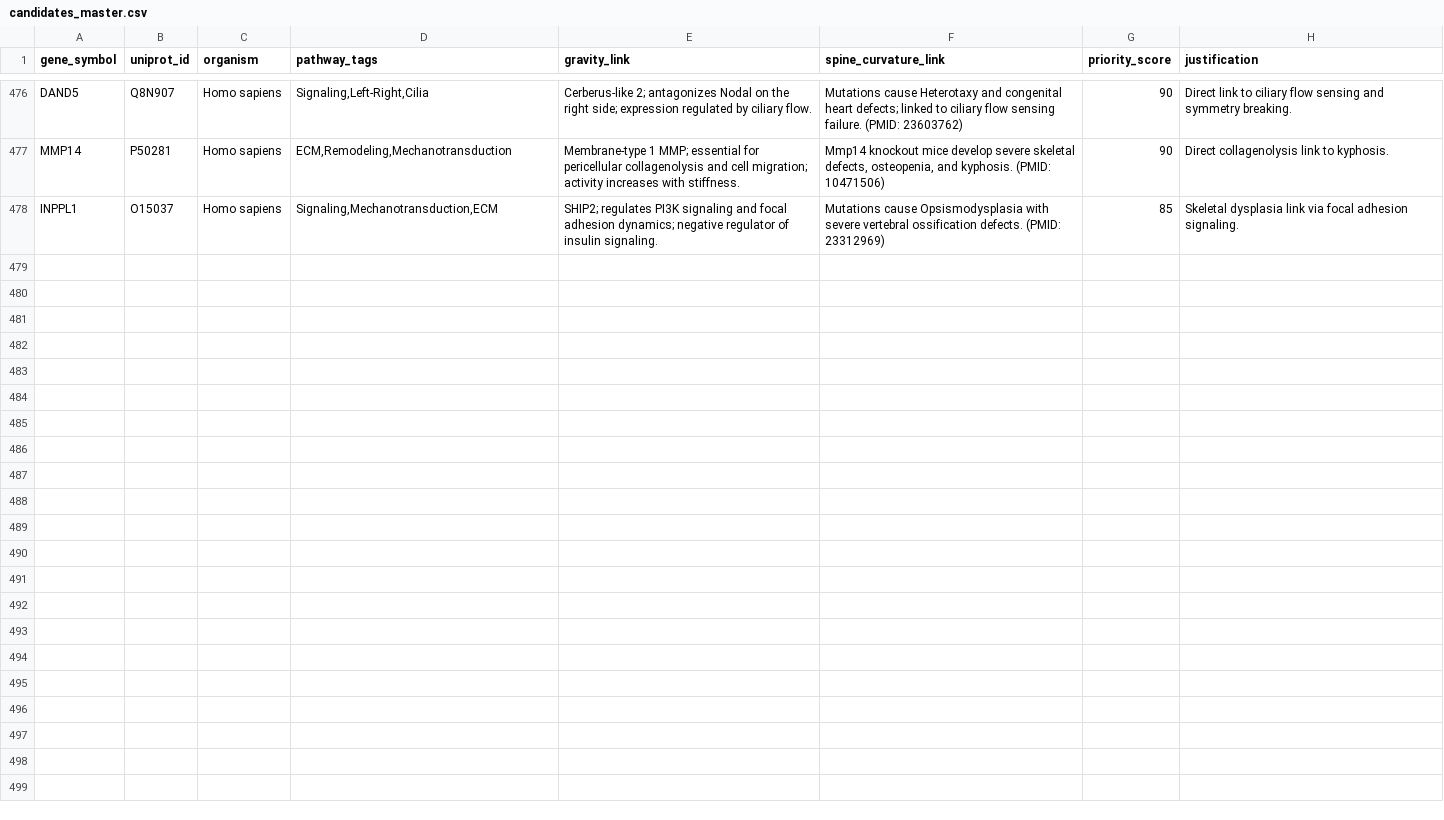
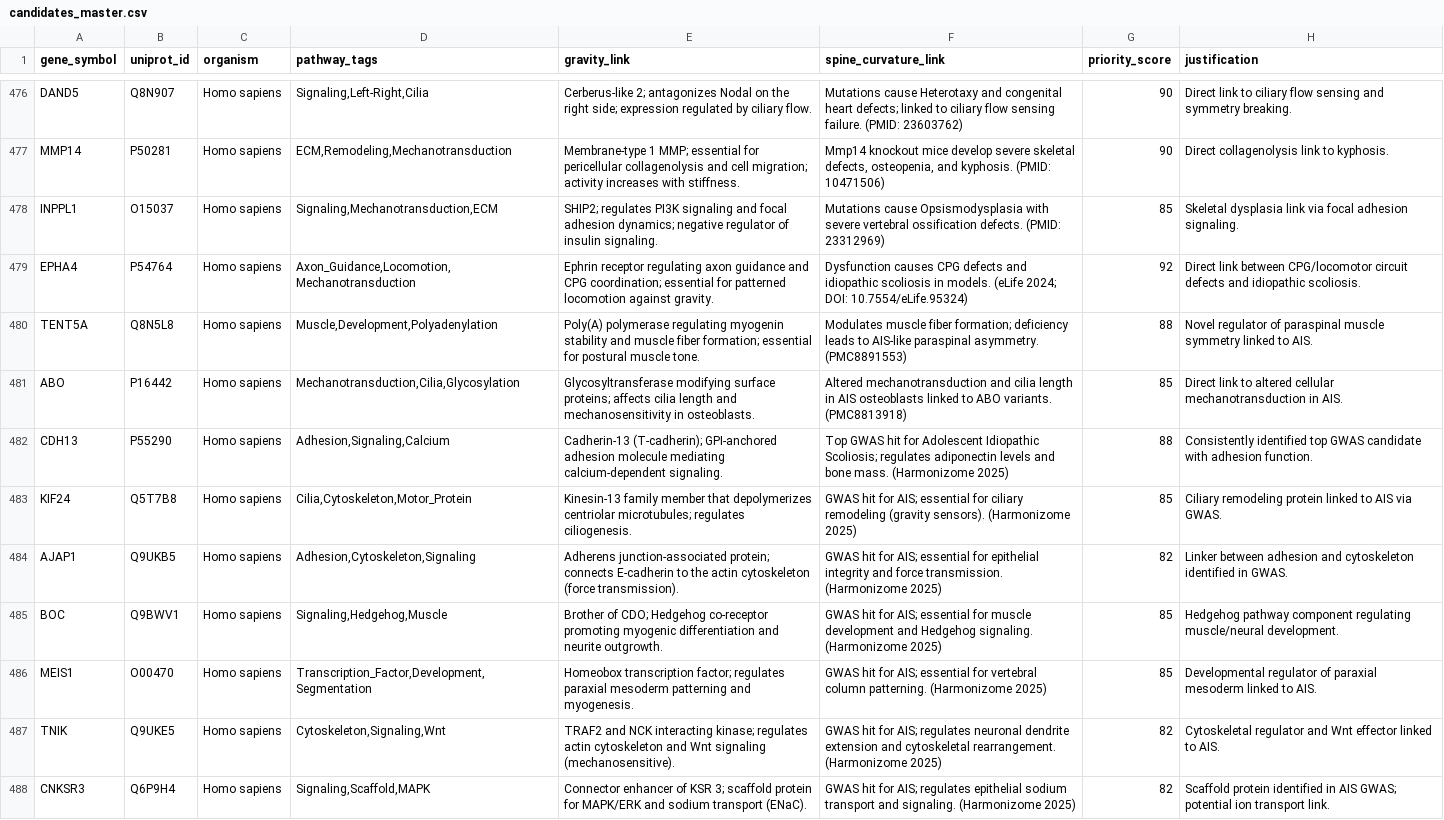
Before and after one commit to sayuj1989-ops/life, a CSV file: data/candidates_master.csv, drawn as a sheet; only a part is shown, gaps mark what is left out; the diff names each change by its address in the sheet, - before the commit and + after, or states it on an @@ line.

```diff
--- a/data/candidates_master.csv
+++ b/data/candidates_master.csv
+row 479: EPHA4 | P54764 | Homo sapiens | Axon_Guidance,Locomotion,Mechanotransduction | Ephrin receptor regulating axon guidance and CPG coordination; essential for patterned locomotion against gravity. | Dysfunction causes CPG defects and idiopathic scoliosis in models. (eLife 2024; DOI: 10.7554/eLife.95324) | 92 | Direct link between CPG/locomotor circuit defects and idiopathic scoliosis.
+row 480: TENT5A | Q8N5L8 | Homo sapiens | Muscle,Development,Polyadenylation | Poly(A) polymerase regulating myogenin stability and muscle fiber formation; essential for postural muscle tone. | Modulates muscle fiber formation; deficiency leads to AIS-like paraspinal asymmetry. (PMC8891553) | 88 | Novel regulator of paraspinal muscle symmetry linked to AIS.
+row 481: ABO | P16442 | Homo sapiens | Mechanotransduction,Cilia,Glycosylation | Glycosyltransferase modifying surface proteins; affects cilia length and mechanosensitivity in osteoblasts. | Altered mechanotransduction and cilia length in AIS osteoblasts linked to ABO variants. (PMC8813918) | 85 | Direct link to altered cellular mechanotransduction in AIS.
+row 482: CDH13 | P55290 | Homo sapiens | Adhesion,Signaling,Calcium | Cadherin-13 (T-cadherin); GPI-anchored adhesion molecule mediating calcium-dependent signaling. | Top GWAS hit for Adolescent Idiopathic Scoliosis; regulates adiponectin levels and bone mass. (Harmonizome 2025) | 88 | Consistently identified top GWAS candidate with adhesion function.
+row 483: KIF24 | Q5T7B8 | Homo sapiens | Cilia,Cytoskeleton,Motor_Protein | Kinesin-13 family member that depolymerizes centriolar microtubules; regulates ciliogenesis. | GWAS hit for AIS; essential for ciliary remodeling (gravity sensors). (Harmonizome 2025) | 85 | Ciliary remodeling protein linked to AIS via GWAS.
+row 484: AJAP1 | Q9UKB5 | Homo sapiens | Adhesion,Cytoskeleton,Signaling | Adherens junction-associated protein; connects E-cadherin to the actin cytoskeleton (force transmission). | GWAS hit for AIS; essential for epithelial integrity and force transmission. (Harmonizome 2025) | 82 | Linker between adhesion and cytoskeleton identified in GWAS.
+row 485: BOC | Q9BWV1 | Homo sapiens | Signaling,Hedgehog,Muscle | Brother of CDO; Hedgehog co-receptor promoting myogenic differentiation and neurite outgrowth. | GWAS hit for AIS; essential for muscle development and Hedgehog signaling. (Harmonizome 2025) | 85 | Hedgehog pathway component regulating muscle/neural development.
+row 486: MEIS1 | O00470 | Homo sapiens | Transcription_Factor,Development,Segmentation | Homeobox transcription factor; regulates paraxial mesoderm patterning and myogenesis. | GWAS hit for AIS; essential for vertebral column patterning. (Harmonizome 2025) | 85 | Developmental regulator of paraxial mesoderm linked to AIS.
+row 487: TNIK | Q9UKE5 | Homo sapiens | Cytoskeleton,Signaling,Wnt | TRAF2 and NCK interacting kinase; regulates actin cytoskeleton and Wnt signaling (mechanosensitive). | GWAS hit for AIS; regulates neuronal dendrite extension and cytoskeletal rearrangement. (Harmonizome 2025) | 82 | Cytoskeletal regulator and Wnt effector linked to AIS.
+row 488: CNKSR3 | Q6P9H4 | Homo sapiens | Signaling,Scaffold,MAPK | Connector enhancer of KSR 3; scaffold protein for MAPK/ERK and sodium transport (ENaC). | GWAS hit for AIS; regulates epithelial sodium transport and signaling. (Harmonizome 2025) | 82 | Scaffold protein identified in AIS GWAS; potential ion transport link.
```
Also changed, not shown: 4 other files.
